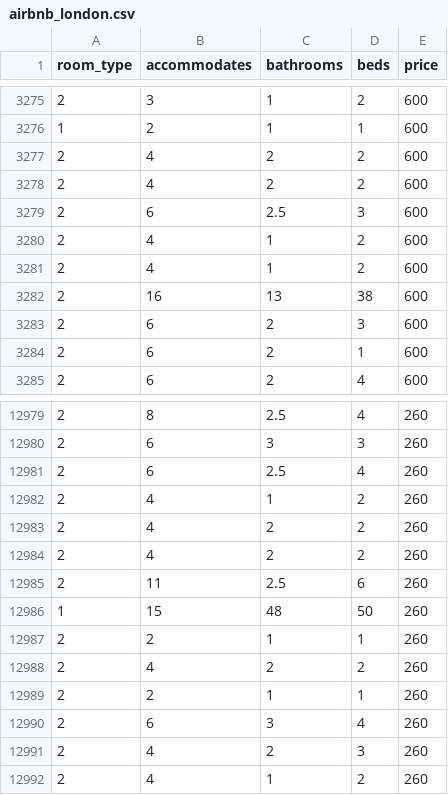
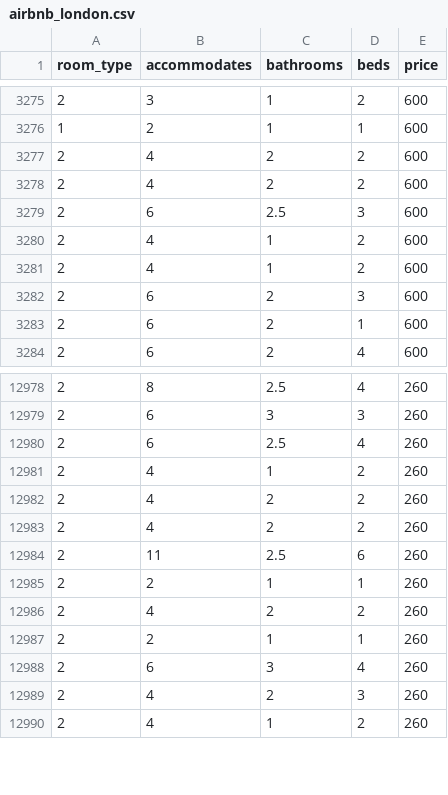
Before and after one commit to hashuichi/FinalYearProject, a CSV file: datasets/airbnb_london.csv, drawn as a sheet; only a part is shown, gaps mark what is left out; the diff names each change by its address in the sheet, - before the commit and + after, or states it on an @@ line.

```diff
--- a/datasets/airbnb_london.csv
+++ b/datasets/airbnb_london.csv
-row 3282: 2 | 16 | 13 | 38 | 600
-row 12986: 1 | 15 | 48 | 50 | 260
```
Also changed, not shown: 1 other file.
